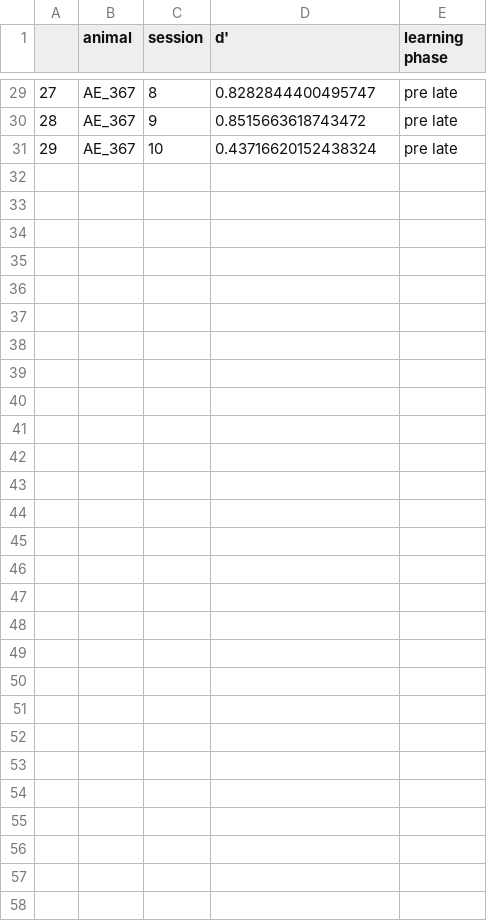
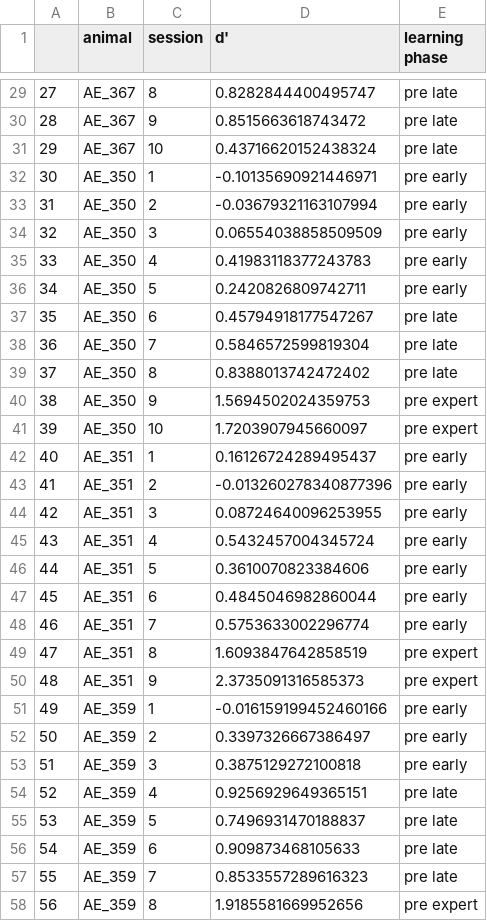
Before and after one commit to InsanallyLab/TothSidleck2024, a CSV file: Source Data Files/Pre Opto Learning Phases.csv, drawn as a sheet; only a part is shown, gaps mark what is left out.

```diff
--- a/Source Data Files/Pre Opto Learning Phases.csv
+++ b/Source Data Files/Pre Opto Learning Phases.csv
@@ -31 +31,28 @@
 29,AE_367,10,0.43716620152438324,pre late
+30,AE_350,1,-0.10135690921446971,pre early
+31,AE_350,2,-0.03679321163107994,pre early
+32,AE_350,3,0.06554038858509509,pre early
+33,AE_350,4,0.41983118377243783,pre early
+34,AE_350,5,0.2420826809742711,pre early
+35,AE_350,6,0.45794918177547267,pre late
+36,AE_350,7,0.5846572599819304,pre late
+37,AE_350,8,0.8388013742472402,pre late
+38,AE_350,9,1.5694502024359753,pre expert
+39,AE_350,10,1.7203907945660097,pre expert
+40,AE_351,1,0.16126724289495437,pre early
+41,AE_351,2,-0.013260278340877396,pre early
+42,AE_351,3,0.08724640096253955,pre early
+43,AE_351,4,0.5432457004345724,pre early
+44,AE_351,5,0.3610070823384606,pre early
+45,AE_351,6,0.4845046982860044,pre early
+46,AE_351,7,0.5753633002296774,pre early
+47,AE_351,8,1.6093847642858519,pre expert
+48,AE_351,9,2.3735091316585373,pre expert
+49,AE_359,1,-0.016159199452460166,pre early
+50,AE_359,2,0.3397326667386497,pre early
+51,AE_359,3,0.3875129272100818,pre early
+52,AE_359,4,0.9256929649365151,pre late
+53,AE_359,5,0.7496931470188837,pre late
+54,AE_359,6,0.909873468105633,pre late
+55,AE_359,7,0.8533557289616323,pre late
+56,AE_359,8,1.9185581669952656,pre expert
```
Also changed, not shown: 13 other files.
